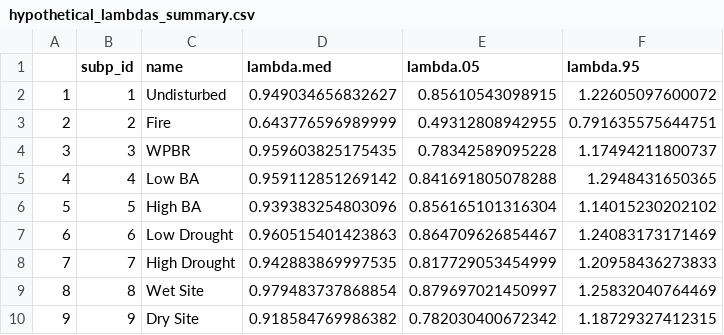
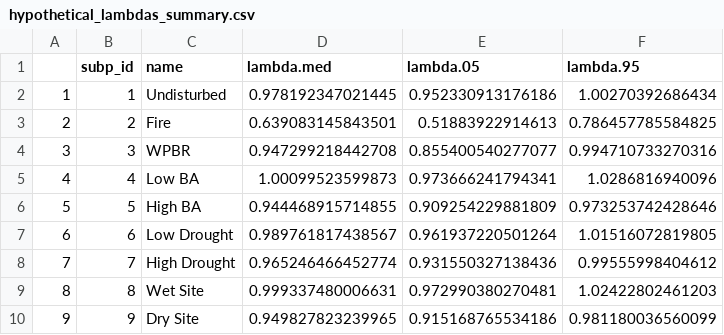
Before and after one commit to danfosterfire/pila2021, a CSV file: 04-communication/tables/hypothetical_lambdas_summary.csv, drawn as a sheet.

```diff
--- a/04-communication/tables/hypothetical_lambdas_summary.csv
+++ b/04-communication/tables/hypothetical_lambdas_summary.csv
@@ -1,10 +1,10 @@
 "","subp_id","name","lambda.med","lambda.05","lambda.95"
-"1",1,"Undisturbed",0.949034656832627,0.85610543098915,1.22605097600072
-"2",2,"Fire",0.643776596989999,0.49312808942955,0.791635575644751
-"3",3,"WPBR",0.959603825175435,0.78342589095228,1.17494211800737
-"4",4,"Low BA",0.959112851269142,0.841691805078288,1.2948431650365
-"5",5,"High BA",0.939383254803096,0.856165101316304,1.14015230202102
-"6",6,"Low Drought",0.960515401423863,0.864709626854467,1.24083173171469
-"7",7,"High Drought",0.942883869997535,0.817729053454999,1.20958436273833
-"8",8,"Wet Site",0.979483737868854,0.879697021450997,1.25832040764469
-"9",9,"Dry Site",0.918584769986382,0.782030400672342,1.18729327412315
+"1",1,"Undisturbed",0.978192347021445,0.952330913176186,1.00270392686434
+"2",2,"Fire",0.639083145843501,0.51883922914613,0.786457785584825
+"3",3,"WPBR",0.947299218442708,0.855400540277077,0.994710733270316
+"4",4,"Low BA",1.00099523599873,0.973666241794341,1.0286816940096
+"5",5,"High BA",0.944468915714855,0.909254229881809,0.973253742428646
+"6",6,"Low Drought",0.989761817438567,0.961937220501264,1.01516072819805
+"7",7,"High Drought",0.965246466452774,0.931550327138436,0.99555998404612
+"8",8,"Wet Site",0.999337480006631,0.972990380270481,1.02422802461203
+"9",9,"Dry Site",0.949827823239965,0.915168765534186,0.981180036560099
```
Also changed, not shown: 20 other files.
